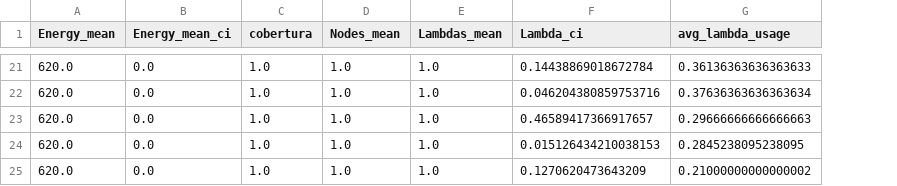
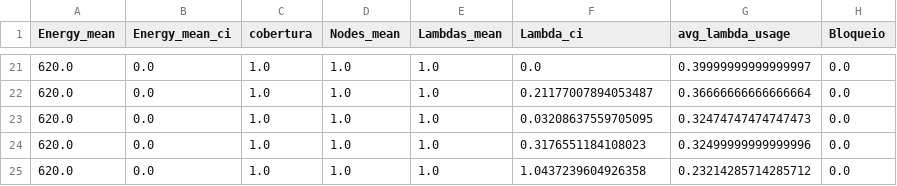
Before and after one commit to Matias6565/Dynamic_ILP-SGO_V1, a CSV file: SGO_Results.csv, drawn as a sheet; only a part is shown, gaps mark what is left out; the diff covers the shown part only; the diff names each change by its address in the sheet, - before the commit and + after, or states it on an @@ line.

Commit message:
Adicionado o bloqueio

```diff
--- a/SGO_Results.csv
+++ b/SGO_Results.csv
+column H (Bloqueio), rows 21-25: all 0.0
-F21 (Lambda_ci): 0.14438869018672784
+F21 (Lambda_ci): 0.0
-G21 (avg_lambda_usage): 0.36136363636363633
+G21 (avg_lambda_usage): 0.39999999999999997
-F22 (Lambda_ci): 0.046204380859753716
+F22 (Lambda_ci): 0.21177007894053487
-G22 (avg_lambda_usage): 0.37636363636363634
+G22 (avg_lambda_usage): 0.36666666666666664
-F23 (Lambda_ci): 0.46589417366917657
+F23 (Lambda_ci): 0.03208637559705095
-G23 (avg_lambda_usage): 0.29666666666666663
+G23 (avg_lambda_usage): 0.32474747474747473
-F24 (Lambda_ci): 0.015126434210038153
+F24 (Lambda_ci): 0.3176551184108023
-G24 (avg_lambda_usage): 0.2845238095238095
+G24 (avg_lambda_usage): 0.32499999999999996
-F25 (Lambda_ci): 0.1270620473643209
+F25 (Lambda_ci): 1.0437239604926358
-G25 (avg_lambda_usage): 0.21000000000000002
+G25 (avg_lambda_usage): 0.23214285714285712
```
Also changed, not shown: 2 added rows, 2 removed rows and 26 edited cells elsewhere in this file, 2 other files.
